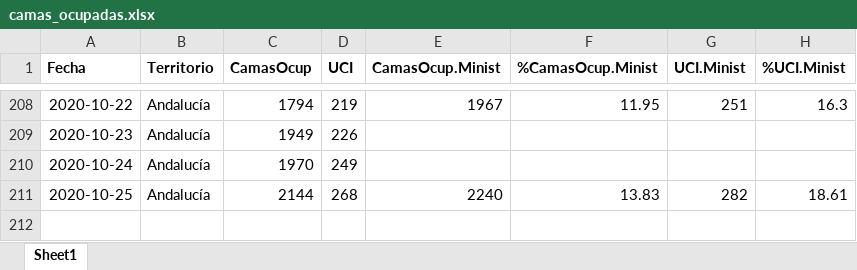
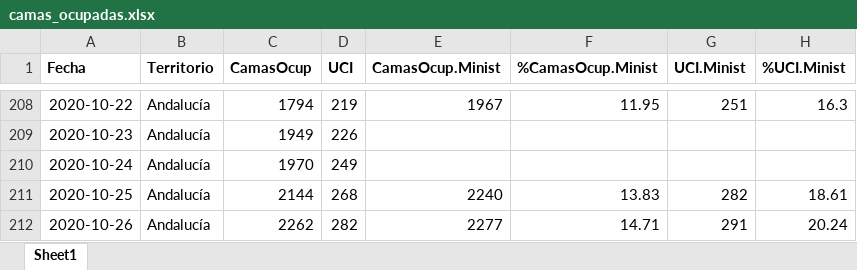
Before and after one commit to Pakillo/COVID19-Andalucia, an Excel workbook: datos/camas_ocupadas.xlsx, sheet Sheet1, drawn as a sheet; only a part is shown, gaps mark what is left out; values as stored, in another font and other column widths than the file's, no borders; the diff names each change by its address in the sheet, - before the commit and + after, or states it on an @@ line.

```diff
--- a/datos/camas_ocupadas.xlsx (sheet Sheet1)
+++ b/datos/camas_ocupadas.xlsx (sheet Sheet1)
+row 212: 2020-10-26 | Andalucía | 2262 | 282 | 2277 | 14.71 | 291 | 20.24
```
Also changed, not shown: 40 other files.
